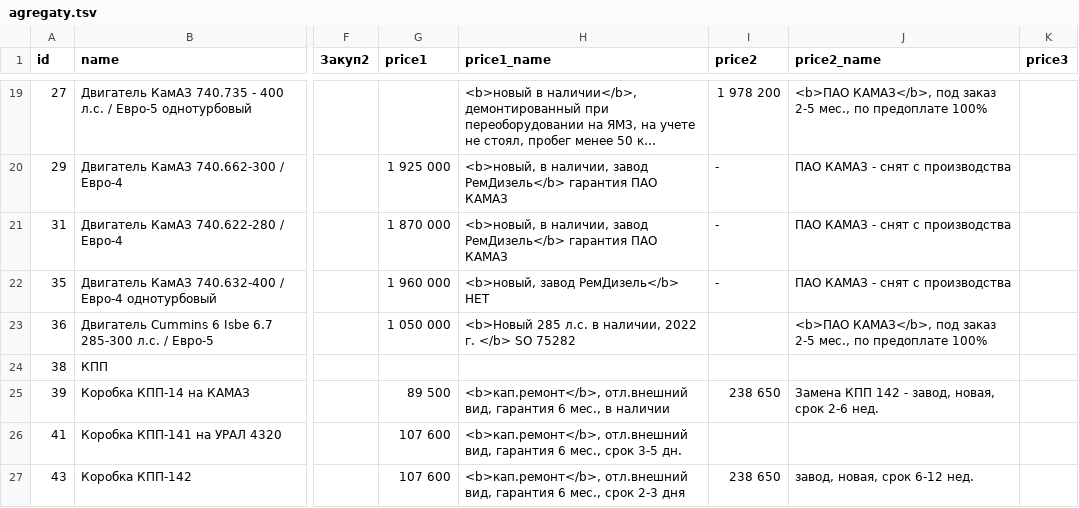
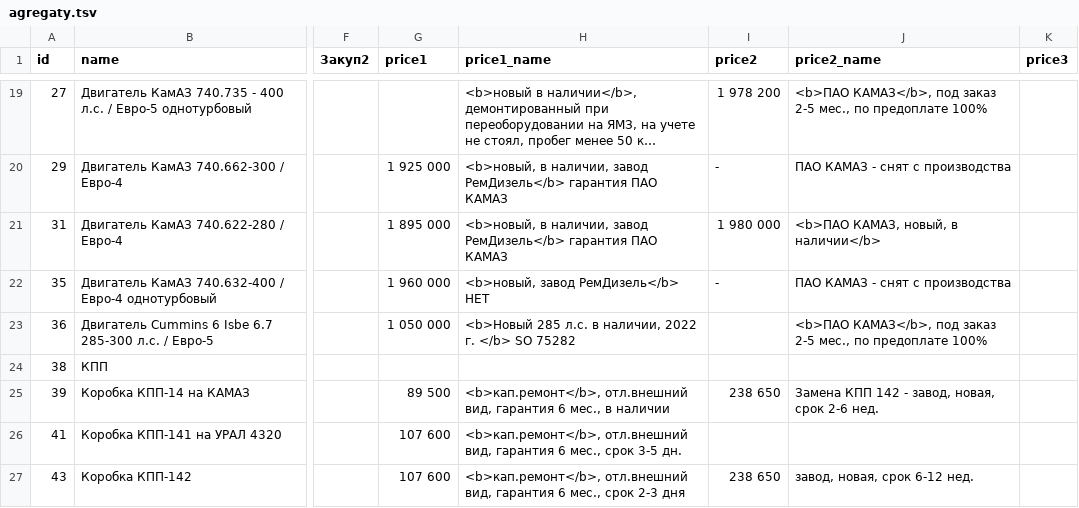
Before and after one commit to reesly/zap-kam, a TSV file: data/agregaty.tsv, drawn as a sheet; only a part is shown, gaps mark what is left out; long unchanged cells end in …; the diff names each change by its address in the sheet, - before the commit and + after, or states it on an @@ line.

Commit message:
123123

```diff
--- a/data/agregaty.tsv
+++ b/data/agregaty.tsv
-G21 (price1): 1 870 000
+G21 (price1): 1 895 000
-I21 (price2): -
+I21 (price2): 1 980 000
-J21 (price2_name): ПАО КАМАЗ - снят с производства
+J21 (price2_name): <b>ПАО КАМАЗ, новый, в наличии</b>
```
